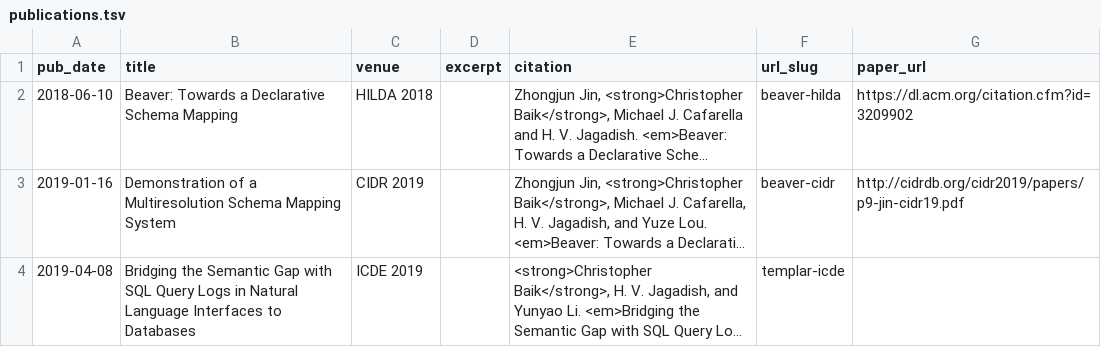
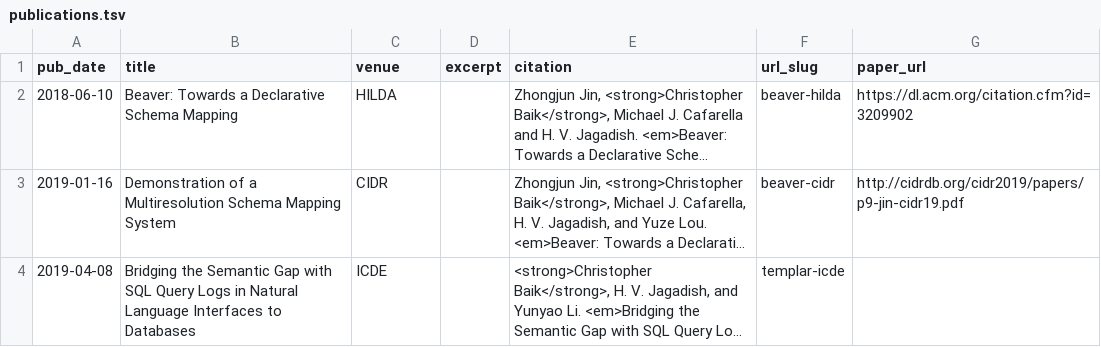
Before and after one commit to Calculus-1/calculus1.github.io, a TSV file: markdown_generator/publications.tsv, drawn as a sheet; long unchanged cells end in …; the diff names each change by its address in the sheet, - before the commit and + after, or states it on an @@ line.

Commit message:
Fix publications

```diff
--- a/markdown_generator/publications.tsv
+++ b/markdown_generator/publications.tsv
-C2 (venue): HILDA 2018
+C2 (venue): HILDA
-C3 (venue): CIDR 2019
+C3 (venue): CIDR
-C4 (venue): ICDE 2019
+C4 (venue): ICDE
```
Also changed, not shown: 5 other files.
